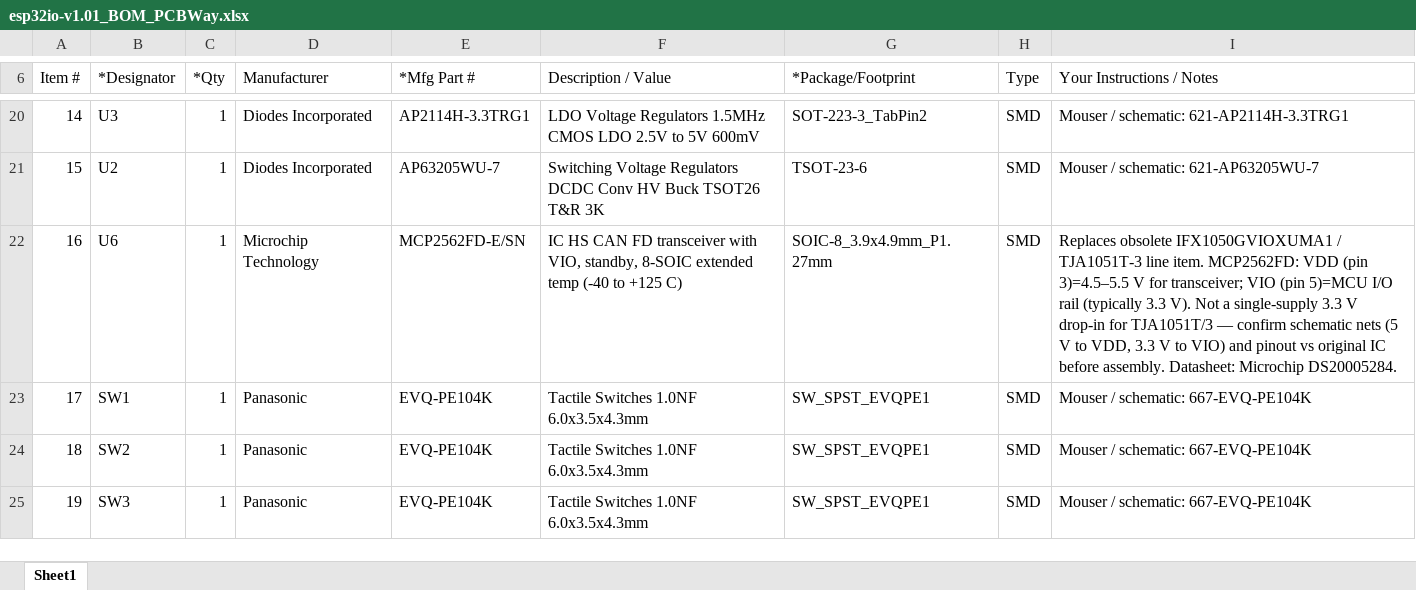
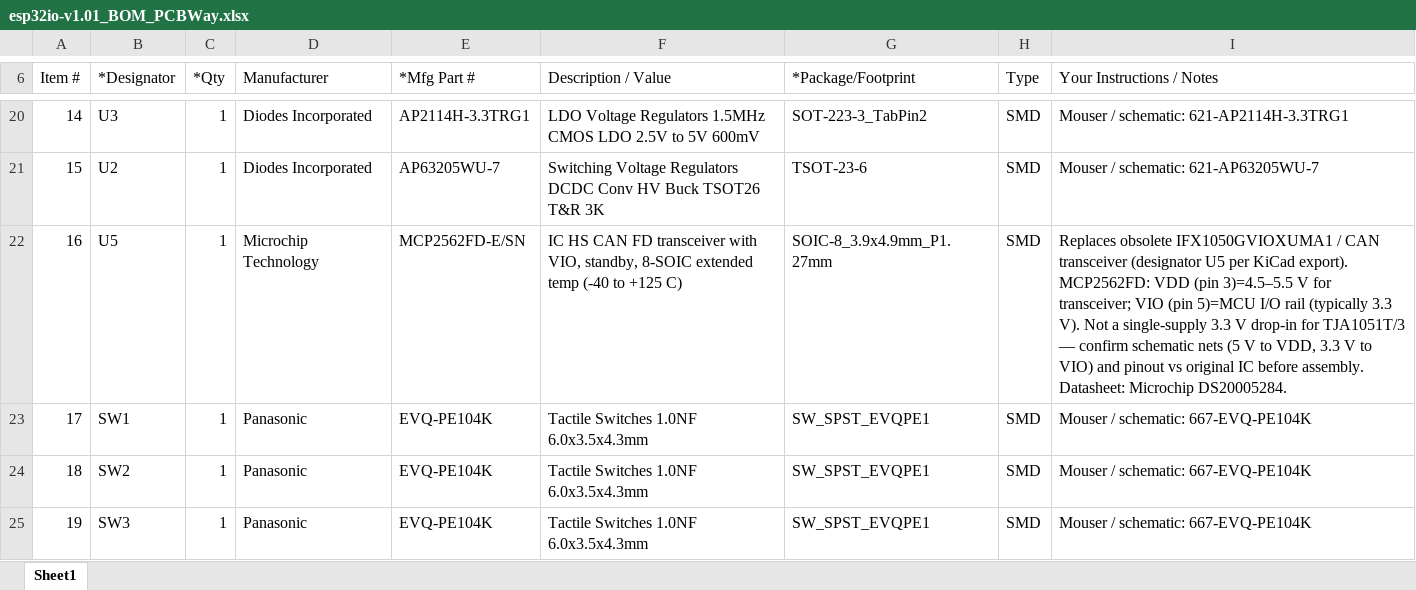
Before and after one commit to lnevo/LCOS_ESP32_MQTT_Client, an Excel workbook: esp32io-v1.01_BOM_PCBWay.xlsx, sheet Sheet1, drawn as a sheet; only a part is shown, gaps mark what is left out; values as stored, in another font and other column widths than the file's, no borders; the diff names each change by its address in the sheet, - before the commit and + after, or states it on an @@ line.

```diff
--- a/esp32io-v1.01_BOM_PCBWay.xlsx (sheet Sheet1)
+++ b/esp32io-v1.01_BOM_PCBWay.xlsx (sheet Sheet1)
-B22 (*Designator): U6
+B22 (*Designator): U5
-I22 (Your Instructions / Notes): …IFX1050GVIOXUMA1 / TJA1051T-3 line item. MCP2562FD: VDD…
+I22 (Your Instructions / Notes): …IFX1050GVIOXUMA1 / CAN transceiver (designator U5 per KiCad export). MCP2562FD: VDD…
```
